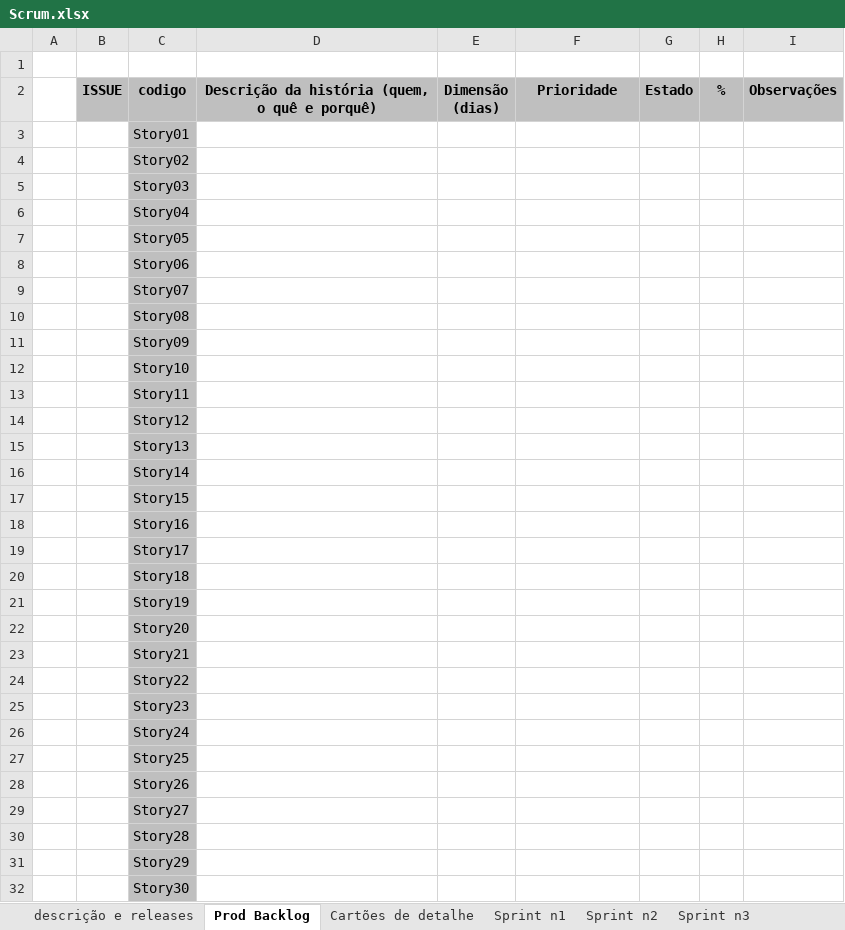
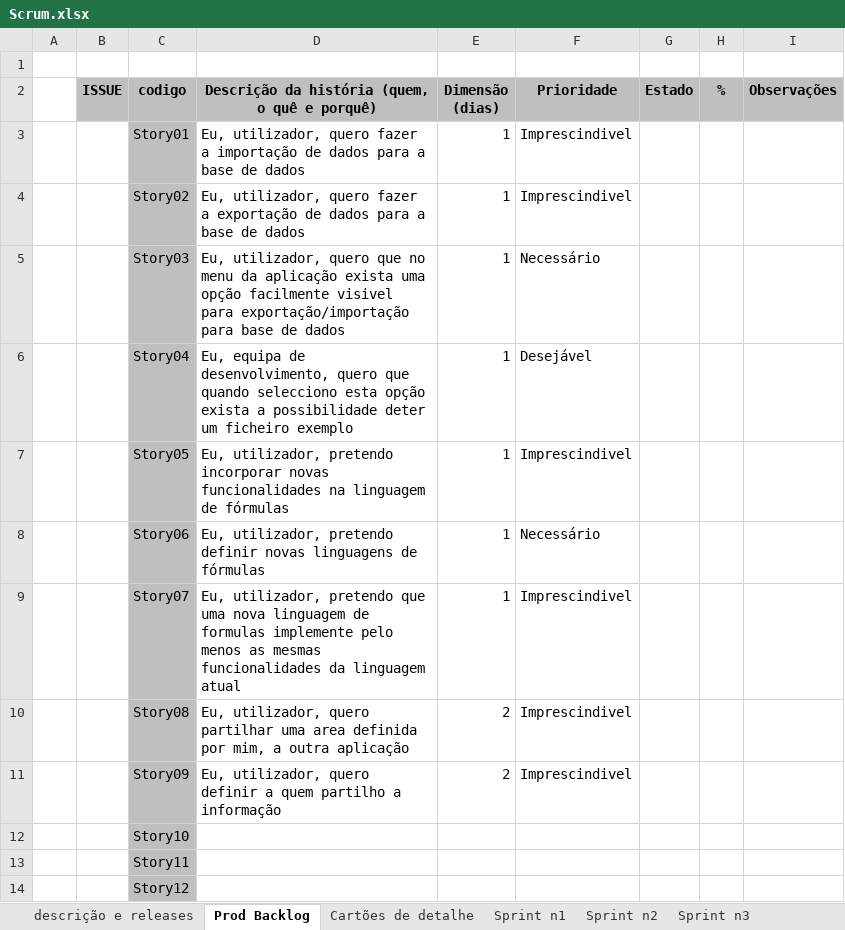
Before and after one commit to askpt/LAPR4, an Excel workbook: docs/planning/Scrum.xlsx, sheet Prod Backlog, drawn as a sheet; only a part is shown; the shorter side is filled out with more unchanged rows; values as stored, in another font and other column widths than the file's, no borders; the diff names each change by its address in the sheet, - before the commit and + after, or states it on an @@ line.

```diff
--- a/docs/planning/Scrum.xlsx (sheet Prod Backlog)
+++ b/docs/planning/Scrum.xlsx (sheet Prod Backlog)
-D3: (empty)
+D3: Eu, utilizador, quero fazer a importação de dados para a base de dados
-E3:E9 (Dimensão (dias)): (empty)
+E3:E9 (Dimensão (dias)): 1
-F3:F4 (Prioridade): (empty)
+F3:F4 (Prioridade): Imprescindivel
-D4: (empty)
+D4: Eu, utilizador, quero fazer a exportação de dados para a base de dados
-D5: (empty)
+D5: Eu, utilizador, quero que no menu da aplicação exista uma opção facilmente visivel para exportação/importação para base de dados
-F5 (Prioridade): (empty)
+F5 (Prioridade): Necessário
-D6: (empty)
+D6: Eu, equipa de desenvolvimento, quero que quando selecciono esta opção exista a possibilidade deter um ficheiro exemplo
-F6 (Prioridade): (empty)
+F6 (Prioridade): Desejável
-D7: (empty)
+D7: Eu, utilizador, pretendo incorporar novas funcionalidades na linguagem de fórmulas
-F7 (Prioridade): (empty)
+F7 (Prioridade): Imprescindivel
-D8: (empty)
+D8: Eu, utilizador, pretendo definir novas linguagens de fórmulas
-F8 (Prioridade): (empty)
+F8 (Prioridade): Necessário
-D9: (empty)
+D9: Eu, utilizador, pretendo que uma nova linguagem de formulas implemente pelo menos as mesmas funcionalidades da linguagem atual
-F9:F11 (Prioridade): (empty)
+F9:F11 (Prioridade): Imprescindivel
-D10: (empty)
+D10: Eu, utilizador, quero partilhar uma area definida por mim, a outra aplicação
-E10:E11 (Dimensão (dias)): (empty)
+E10:E11 (Dimensão (dias)): 2
-D11: (empty)
+D11: Eu, utilizador, quero definir a quem partilho a informação
```
Also changed, not shown: sheet descrição e releases, other sheet tabs.
